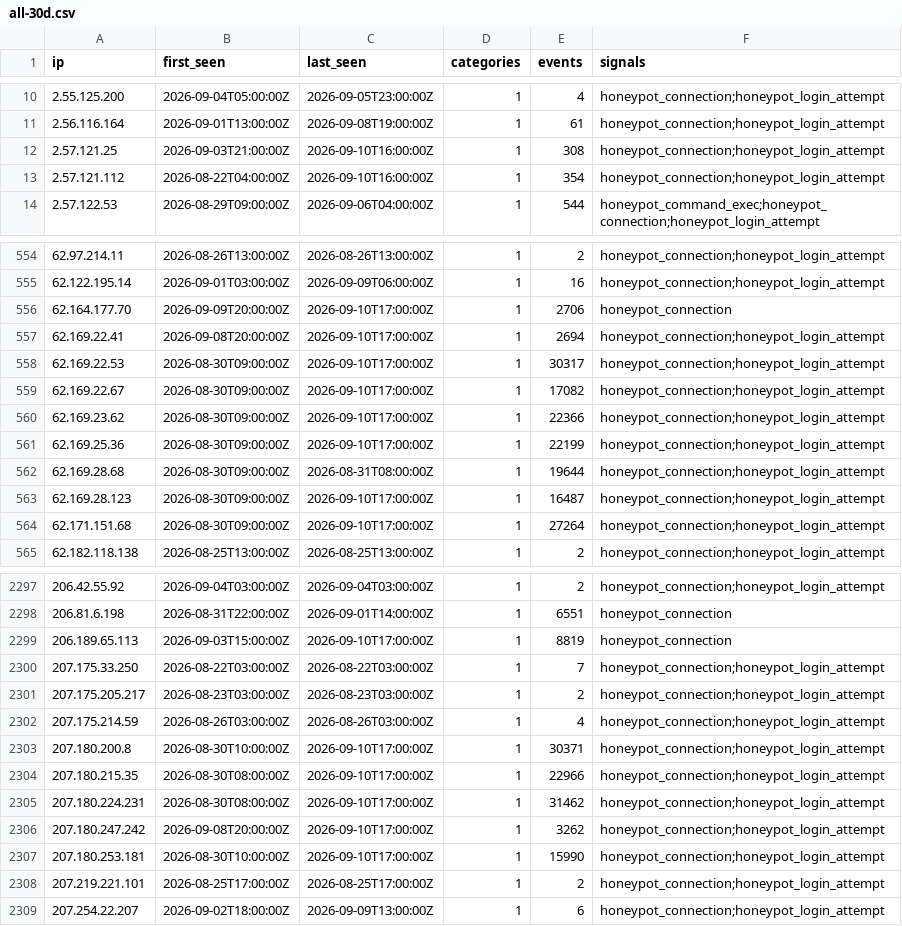
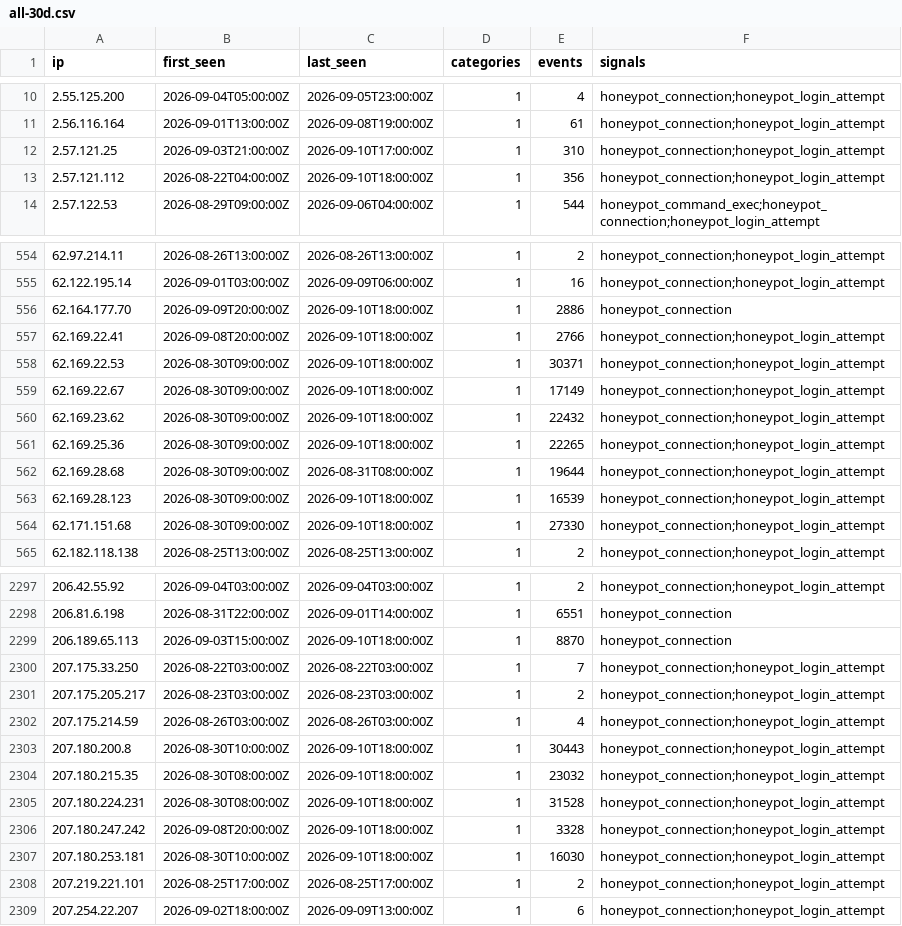
Before and after one commit to brandontroidl/blocklist, a CSV file: retention/all-30d.csv, drawn as a sheet; only a part is shown, gaps mark what is left out; the diff covers the shown part only.

```diff
--- a/retention/all-30d.csv
+++ b/retention/all-30d.csv
@@ -11,4 +11,4 @@ ip,first_seen,last_seen,categories,events,signals
 2.56.116.164,2026-09-01T13:00:00Z,2026-09-08T19:00:00Z,1,61,honeypot_connection;honeypot_login_attempt
-2.57.121.25,2026-09-03T21:00:00Z,2026-09-10T16:00:00Z,1,308,honeypot_connection;honeypot_login_attempt
-2.57.121.112,2026-08-22T04:00:00Z,2026-09-10T16:00:00Z,1,354,honeypot_connection;honeypot_login_attempt
+2.57.121.25,2026-09-03T21:00:00Z,2026-09-10T17:00:00Z,1,310,honeypot_connection;honeypot_login_attempt
+2.57.121.112,2026-08-22T04:00:00Z,2026-09-10T18:00:00Z,1,356,honeypot_connection;honeypot_login_attempt
 2.57.122.53,2026-08-29T09:00:00Z,2026-09-06T04:00:00Z,1,544,honeypot_command_exec;honeypot_connection;honeypot_login_attempt
@@ -555,11 +555,11 @@ ip,first_seen,last_seen,categories,events,signals
 62.122.195.14,2026-09-01T03:00:00Z,2026-09-09T06:00:00Z,1,16,honeypot_connection;honeypot_login_attempt
-62.164.177.70,2026-09-09T20:00:00Z,2026-09-10T17:00:00Z,1,2706,honeypot_connection
-62.169.22.41,2026-09-08T20:00:00Z,2026-09-10T17:00:00Z,1,2694,honeypot_connection;honeypot_login_attempt
-62.169.22.53,2026-08-30T09:00:00Z,2026-09-10T17:00:00Z,1,30317,honeypot_connection;honeypot_login_attempt
-62.169.22.67,2026-08-30T09:00:00Z,2026-09-10T17:00:00Z,1,17082,honeypot_connection;honeypot_login_attempt
-62.169.23.62,2026-08-30T09:00:00Z,2026-09-10T17:00:00Z,1,22366,honeypot_connection;honeypot_login_attempt
-62.169.25.36,2026-08-30T09:00:00Z,2026-09-10T17:00:00Z,1,22199,honeypot_connection;honeypot_login_attempt
+62.164.177.70,2026-09-09T20:00:00Z,2026-09-10T18:00:00Z,1,2886,honeypot_connection
+62.169.22.41,2026-09-08T20:00:00Z,2026-09-10T18:00:00Z,1,2766,honeypot_connection;honeypot_login_attempt
+62.169.22.53,2026-08-30T09:00:00Z,2026-09-10T18:00:00Z,1,30371,honeypot_connection;honeypot_login_attempt
+62.169.22.67,2026-08-30T09:00:00Z,2026-09-10T18:00:00Z,1,17149,honeypot_connection;honeypot_login_attempt
+62.169.23.62,2026-08-30T09:00:00Z,2026-09-10T18:00:00Z,1,22432,honeypot_connection;honeypot_login_attempt
+62.169.25.36,2026-08-30T09:00:00Z,2026-09-10T18:00:00Z,1,22265,honeypot_connection;honeypot_login_attempt
 62.169.28.68,2026-08-30T09:00:00Z,2026-08-31T08:00:00Z,1,19644,honeypot_connection;honeypot_login_attempt
-62.169.28.123,2026-08-30T09:00:00Z,2026-09-10T17:00:00Z,1,16487,honeypot_connection;honeypot_login_attempt
-62.171.151.68,2026-08-30T09:00:00Z,2026-09-10T17:00:00Z,1,27264,honeypot_connection;honeypot_login_attempt
+62.169.28.123,2026-08-30T09:00:00Z,2026-09-10T18:00:00Z,1,16539,honeypot_connection;honeypot_login_attempt
+62.171.151.68,2026-08-30T09:00:00Z,2026-09-10T18:00:00Z,1,27330,honeypot_connection;honeypot_login_attempt
 62.182.118.138,2026-08-25T13:00:00Z,2026-08-25T13:00:00Z,1,2,honeypot_connection;honeypot_login_attempt
@@ -2298,3 +2298,3 @@ ip,first_seen,last_seen,categories,events,signals
 206.81.6.198,2026-08-31T22:00:00Z,2026-09-01T14:00:00Z,1,6551,honeypot_connection
-206.189.65.113,2026-09-03T15:00:00Z,2026-09-10T17:00:00Z,1,8819,honeypot_connection
+206.189.65.113,2026-09-03T15:00:00Z,2026-09-10T18:00:00Z,1,8870,honeypot_connection
 207.175.33.250,2026-08-22T03:00:00Z,2026-08-22T03:00:00Z,1,7,honeypot_connection;honeypot_login_attempt
@@ -2302,7 +2302,7 @@ ip,first_seen,last_seen,categories,events,signals
 207.175.214.59,2026-08-26T03:00:00Z,2026-08-26T03:00:00Z,1,4,honeypot_connection;honeypot_login_attempt
-207.180.200.8,2026-08-30T10:00:00Z,2026-09-10T17:00:00Z,1,30371,honeypot_connection;honeypot_login_attempt
-207.180.215.35,2026-08-30T08:00:00Z,2026-09-10T17:00:00Z,1,22966,honeypot_connection;honeypot_login_attempt
-207.180.224.231,2026-08-30T08:00:00Z,2026-09-10T17:00:00Z,1,31462,honeypot_connection;honeypot_login_attempt
-207.180.247.242,2026-09-08T20:00:00Z,2026-09-10T17:00:00Z,1,3262,honeypot_connection;honeypot_login_attempt
-207.180.253.181,2026-08-30T10:00:00Z,2026-09-10T17:00:00Z,1,15990,honeypot_connection;honeypot_login_attempt
+207.180.200.8,2026-08-30T10:00:00Z,2026-09-10T18:00:00Z,1,30443,honeypot_connection;honeypot_login_attempt
+207.180.215.35,2026-08-30T08:00:00Z,2026-09-10T18:00:00Z,1,23032,honeypot_connection;honeypot_login_attempt
+207.180.224.231,2026-08-30T08:00:00Z,2026-09-10T18:00:00Z,1,31528,honeypot_connection;honeypot_login_attempt
+207.180.247.242,2026-09-08T20:00:00Z,2026-09-10T18:00:00Z,1,3328,honeypot_connection;honeypot_login_attempt
+207.180.253.181,2026-08-30T10:00:00Z,2026-09-10T18:00:00Z,1,16030,honeypot_connection;honeypot_login_attempt
 207.219.221.101,2026-08-25T17:00:00Z,2026-08-25T17:00:00Z,1,2,honeypot_connection;honeypot_login_attempt
```
Also changed, not shown: 72 edited cells elsewhere in this file, retention/all-24h.csv, retention/all-60d.csv, 48 other files.
